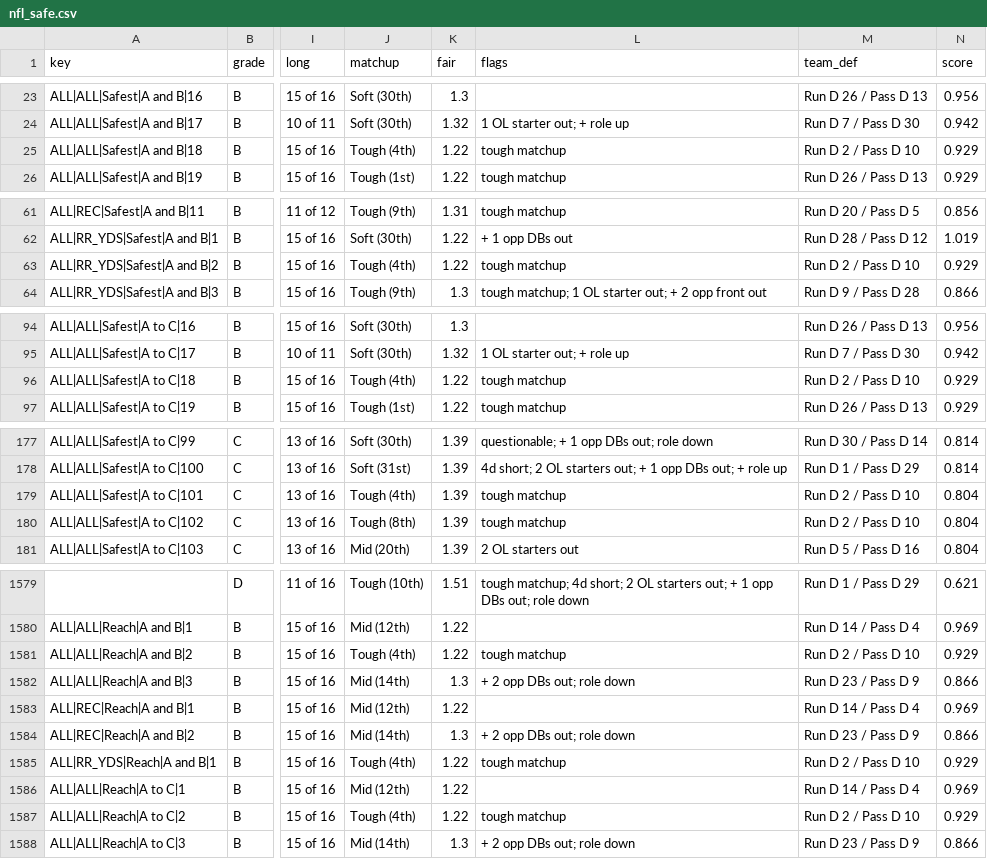
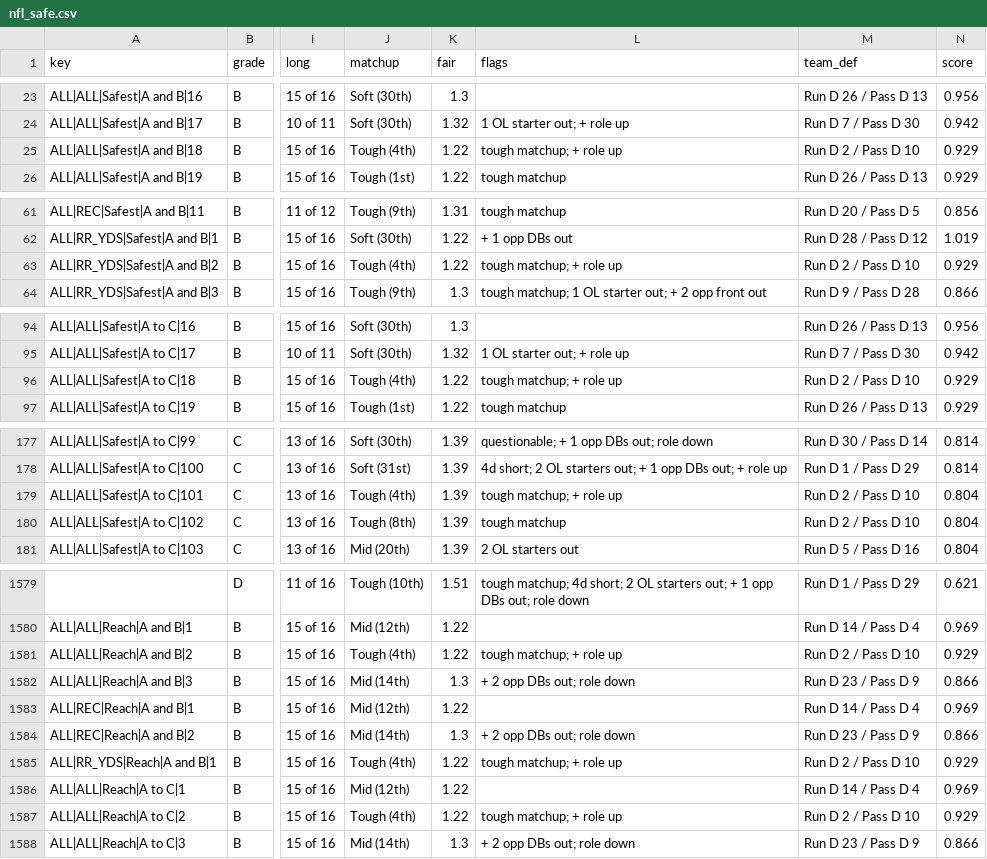
Before and after one commit to ECC370/stats, a CSV file: data/nfl_safe.csv, drawn as a sheet; only a part is shown, gaps mark what is left out; the diff covers the shown part only; the diff names each change by its address in the sheet, - before the commit and + after, or states it on an @@ line.

```diff
--- a/data/nfl_safe.csv
+++ b/data/nfl_safe.csv
-L25 (flags): tough matchup
+L25 (flags): tough matchup; + role up
-L63 (flags): tough matchup
+L63 (flags): tough matchup; + role up
-L96 (flags): tough matchup
+L96 (flags): tough matchup; + role up
-L179 (flags): tough matchup
+L179 (flags): tough matchup; + role up
-L1581 (flags): tough matchup
+L1581 (flags): tough matchup; + role up
-L1585 (flags): tough matchup
+L1585 (flags): tough matchup; + role up
-L1587 (flags): tough matchup
+L1587 (flags): tough matchup; + role up
```
Also changed, not shown: 28 edited cells elsewhere in this file, data/nba_injuries.csv, data/nfl_gamelog_1.csv, 5 other files.
